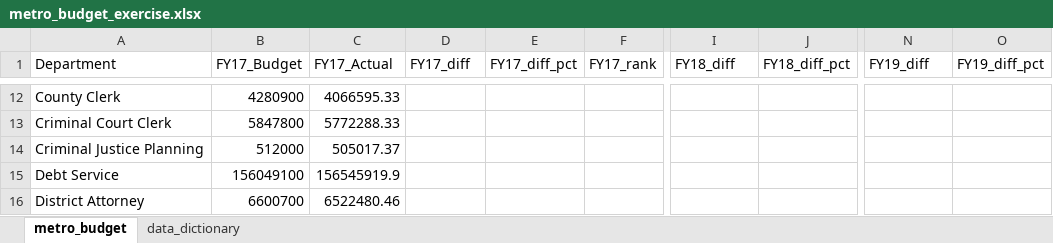
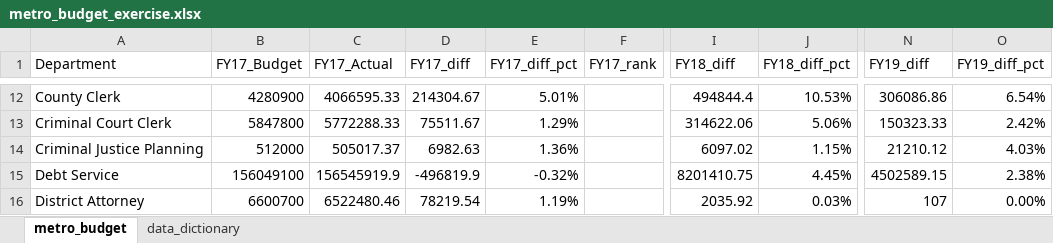
Before and after one commit to NSS-Data-Analytics-Cohort-9/lookups_exercise-alexsacaquirin, an Excel workbook: metro_budget_exercise.xlsx, sheet metro_budget, drawn as a sheet; only a part is shown, gaps mark what is left out; values as stored, in another font and other column widths than the file's, no borders; the diff covers the shown part only; the diff names each change by its address in the sheet, - before the commit and + after, or states it on an @@ line.

```diff
--- a/metro_budget_exercise.xlsx (sheet metro_budget)
+++ b/metro_budget_exercise.xlsx (sheet metro_budget)
-D12 (FY17_diff): (empty)
+D12 (FY17_diff): 214304.67
-E12 (FY17_diff_pct): (empty)
+E12 (FY17_diff_pct): 5.01%
-I12 (FY18_diff): (empty)
+I12 (FY18_diff): 494844.4
-J12 (FY18_diff_pct): (empty)
+J12 (FY18_diff_pct): 10.53%
-N12 (FY19_diff): (empty)
+N12 (FY19_diff): 306086.86
-O12 (FY19_diff_pct): (empty)
+O12 (FY19_diff_pct): 6.54%
-D13 (FY17_diff): (empty)
+D13 (FY17_diff): 75511.67
-E13 (FY17_diff_pct): (empty)
+E13 (FY17_diff_pct): 1.29%
-I13 (FY18_diff): (empty)
+I13 (FY18_diff): 314622.06
-J13 (FY18_diff_pct): (empty)
+J13 (FY18_diff_pct): 5.06%
-N13 (FY19_diff): (empty)
+N13 (FY19_diff): 150323.33
-O13 (FY19_diff_pct): (empty)
+O13 (FY19_diff_pct): 2.42%
-D14 (FY17_diff): (empty)
+D14 (FY17_diff): 6982.63
-E14 (FY17_diff_pct): (empty)
+E14 (FY17_diff_pct): 1.36%
-I14 (FY18_diff): (empty)
+I14 (FY18_diff): 6097.02
-J14 (FY18_diff_pct): (empty)
+J14 (FY18_diff_pct): 1.15%
-N14 (FY19_diff): (empty)
+N14 (FY19_diff): 21210.12
-O14 (FY19_diff_pct): (empty)
+O14 (FY19_diff_pct): 4.03%
-D15 (FY17_diff): (empty)
+D15 (FY17_diff): -496819.9
-E15 (FY17_diff_pct): (empty)
+E15 (FY17_diff_pct): -0.32%
-I15 (FY18_diff): (empty)
+I15 (FY18_diff): 8201410.75
-J15 (FY18_diff_pct): (empty)
+J15 (FY18_diff_pct): 4.45%
-N15 (FY19_diff): (empty)
+N15 (FY19_diff): 4502589.15
-O15 (FY19_diff_pct): (empty)
+O15 (FY19_diff_pct): 2.38%
-D16 (FY17_diff): (empty)
+D16 (FY17_diff): 78219.54
-E16 (FY17_diff_pct): (empty)
+E16 (FY17_diff_pct): 1.19%
-I16 (FY18_diff): (empty)
+I16 (FY18_diff): 2035.92
-J16 (FY18_diff_pct): (empty)
+J16 (FY18_diff_pct): 0.03%
-N16 (FY19_diff): (empty)
+N16 (FY19_diff): 107
-O16 (FY19_diff_pct): (empty)
+O16 (FY19_diff_pct): 0.00%
```
Also changed, not shown: 18 added rows, 18 removed rows and 277 edited cells elsewhere in this sheet.
